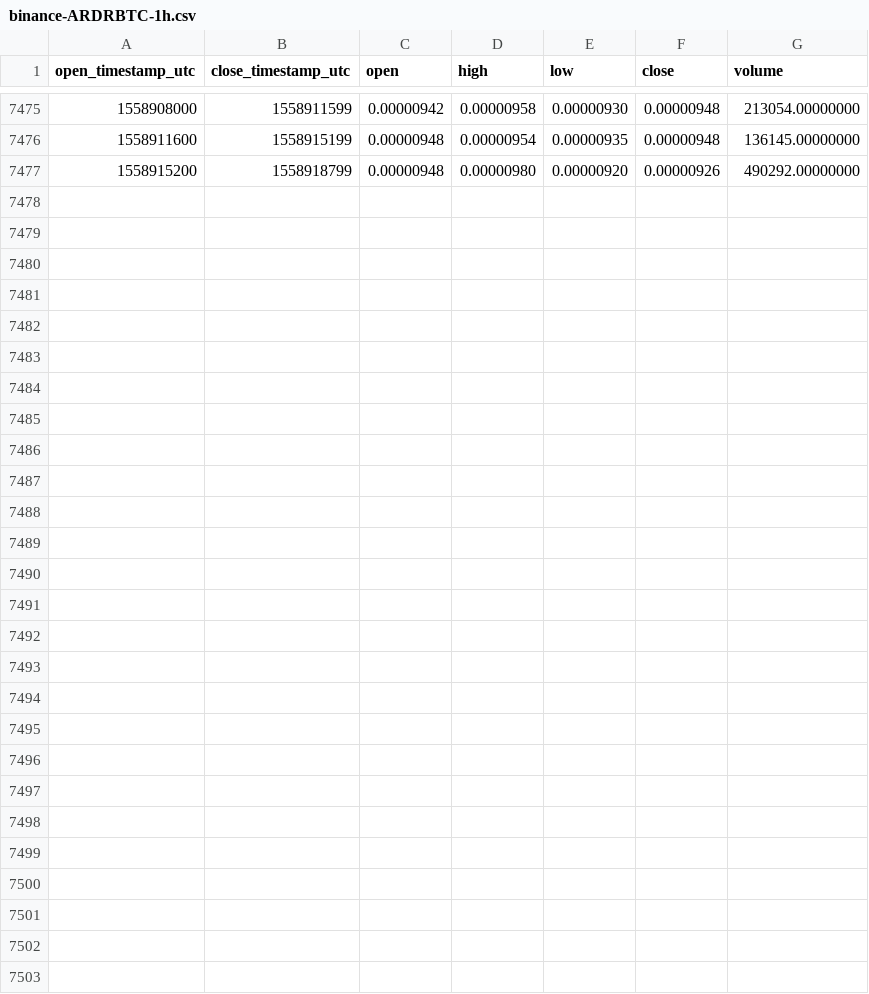
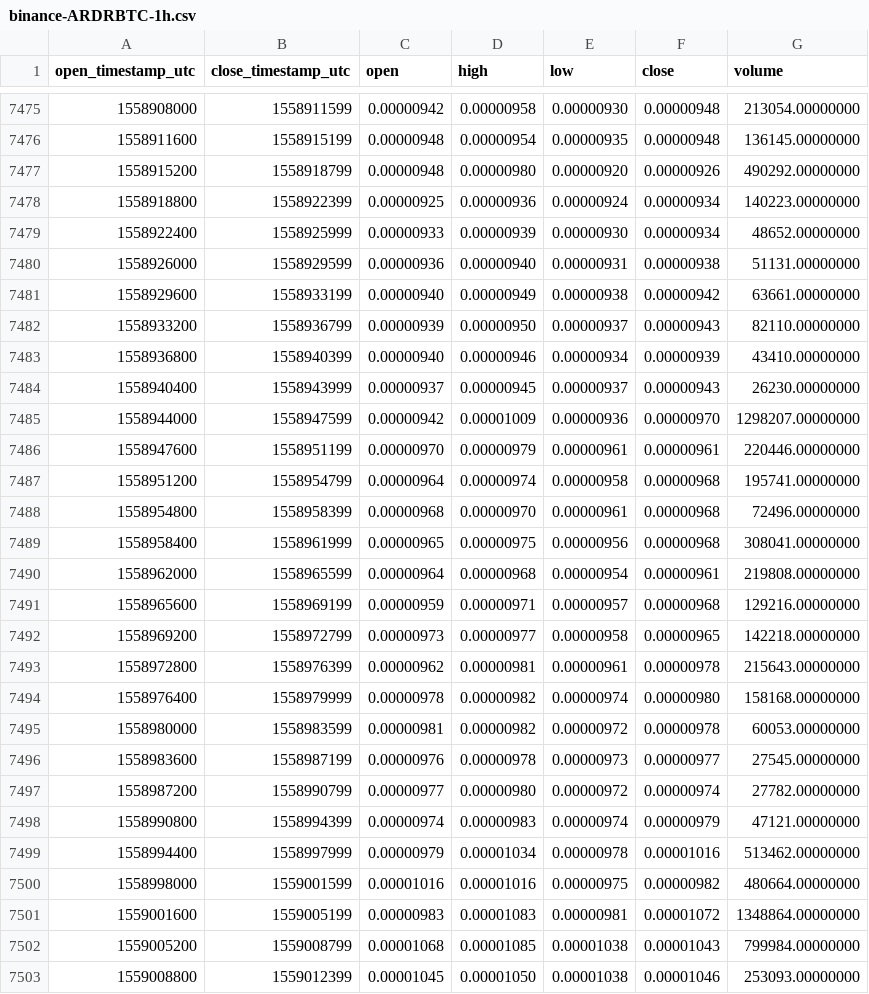
Before and after one commit to cryptobigbro/binance-ARDRBTC, a CSV file: binance-ARDRBTC-1h.csv, drawn as a sheet; only a part is shown, gaps mark what is left out; the diff names each change by its address in the sheet, - before the commit and + after, or states it on an @@ line.

Commit message:
Update OHLCV data.

```diff
--- a/binance-ARDRBTC-1h.csv
+++ b/binance-ARDRBTC-1h.csv
+row 7478: 1558918800 | 1558922399 | 0.00000925 | 0.00000936 | 0.00000924 | 0.00000934 | 140223.00000000
+row 7479: 1558922400 | 1558925999 | 0.00000933 | 0.00000939 | 0.00000930 | 0.00000934 | 48652.00000000
+row 7480: 1558926000 | 1558929599 | 0.00000936 | 0.00000940 | 0.00000931 | 0.00000938 | 51131.00000000
+row 7481: 1558929600 | 1558933199 | 0.00000940 | 0.00000949 | 0.00000938 | 0.00000942 | 63661.00000000
+row 7482: 1558933200 | 1558936799 | 0.00000939 | 0.00000950 | 0.00000937 | 0.00000943 | 82110.00000000
+row 7483: 1558936800 | 1558940399 | 0.00000940 | 0.00000946 | 0.00000934 | 0.00000939 | 43410.00000000
+row 7484: 1558940400 | 1558943999 | 0.00000937 | 0.00000945 | 0.00000937 | 0.00000943 | 26230.00000000
+row 7485: 1558944000 | 1558947599 | 0.00000942 | 0.00001009 | 0.00000936 | 0.00000970 | 1298207.00000000
+row 7486: 1558947600 | 1558951199 | 0.00000970 | 0.00000979 | 0.00000961 | 0.00000961 | 220446.00000000
+row 7487: 1558951200 | 1558954799 | 0.00000964 | 0.00000974 | 0.00000958 | 0.00000968 | 195741.00000000
+row 7488: 1558954800 | 1558958399 | 0.00000968 | 0.00000970 | 0.00000961 | 0.00000968 | 72496.00000000
+row 7489: 1558958400 | 1558961999 | 0.00000965 | 0.00000975 | 0.00000956 | 0.00000968 | 308041.00000000
+row 7490: 1558962000 | 1558965599 | 0.00000964 | 0.00000968 | 0.00000954 | 0.00000961 | 219808.00000000
+row 7491: 1558965600 | 1558969199 | 0.00000959 | 0.00000971 | 0.00000957 | 0.00000968 | 129216.00000000
+row 7492: 1558969200 | 1558972799 | 0.00000973 | 0.00000977 | 0.00000958 | 0.00000965 | 142218.00000000
+row 7493: 1558972800 | 1558976399 | 0.00000962 | 0.00000981 | 0.00000961 | 0.00000978 | 215643.00000000
+row 7494: 1558976400 | 1558979999 | 0.00000978 | 0.00000982 | 0.00000974 | 0.00000980 | 158168.00000000
+row 7495: 1558980000 | 1558983599 | 0.00000981 | 0.00000982 | 0.00000972 | 0.00000978 | 60053.00000000
+row 7496: 1558983600 | 1558987199 | 0.00000976 | 0.00000978 | 0.00000973 | 0.00000977 | 27545.00000000
+row 7497: 1558987200 | 1558990799 | 0.00000977 | 0.00000980 | 0.00000972 | 0.00000974 | 27782.00000000
+row 7498: 1558990800 | 1558994399 | 0.00000974 | 0.00000983 | 0.00000974 | 0.00000979 | 47121.00000000
+row 7499: 1558994400 | 1558997999 | 0.00000979 | 0.00001034 | 0.00000978 | 0.00001016 | 513462.00000000
+row 7500: 1558998000 | 1559001599 | 0.00001016 | 0.00001016 | 0.00000975 | 0.00000982 | 480664.00000000
+row 7501: 1559001600 | 1559005199 | 0.00000983 | 0.00001083 | 0.00000981 | 0.00001072 | 1348864.00000000
+row 7502: 1559005200 | 1559008799 | 0.00001068 | 0.00001085 | 0.00001038 | 0.00001043 | 799984.00000000
+row 7503: 1559008800 | 1559012399 | 0.00001045 | 0.00001050 | 0.00001038 | 0.00001046 | 253093.00000000
```
Also changed, not shown: binance-ARDRBTC-1d.csv.
